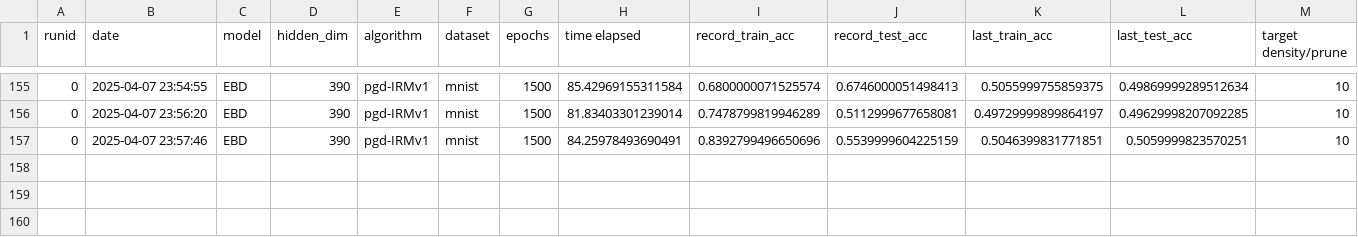
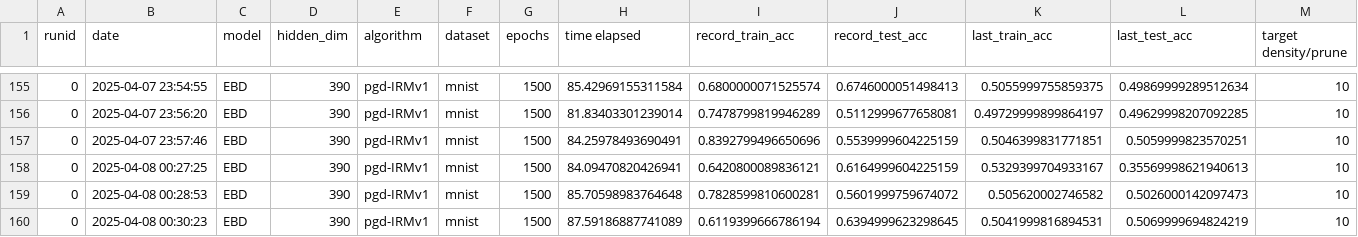
Before and after one commit to janezdu/sparseIRM-resnet-ver, a CSV file: aggregate.csv, drawn as a sheet; only a part is shown, gaps mark what is left out; rows hold the shown columns only; the diff names each change by its address in the sheet, - before the commit and + after, or states it on an @@ line.

```diff
--- a/aggregate.csv
+++ b/aggregate.csv
+row 158: 0 | 2025-04-08 00:27:25 | EBD | 390 | pgd-IRMv1 | mnist | 1500 | 84.09470820426941 | 0.6420800089836121 | 0.6164999604225159 | 0.5329399704933167 | 0.35569998621940613 | 10
+row 159: 0 | 2025-04-08 00:28:53 | EBD | 390 | pgd-IRMv1 | mnist | 1500 | 85.70598983764648 | 0.7828599810600281 | 0.5601999759674072 | 0.505620002746582 | 0.5026000142097473 | 10
+row 160: 0 | 2025-04-08 00:30:23 | EBD | 390 | pgd-IRMv1 | mnist | 1500 | 87.59186887741089 | 0.6119399666786194 | 0.6394999623298645 | 0.5041999816894531 | 0.5069999694824219 | 10
```
Also changed, not shown: 2 other files.
